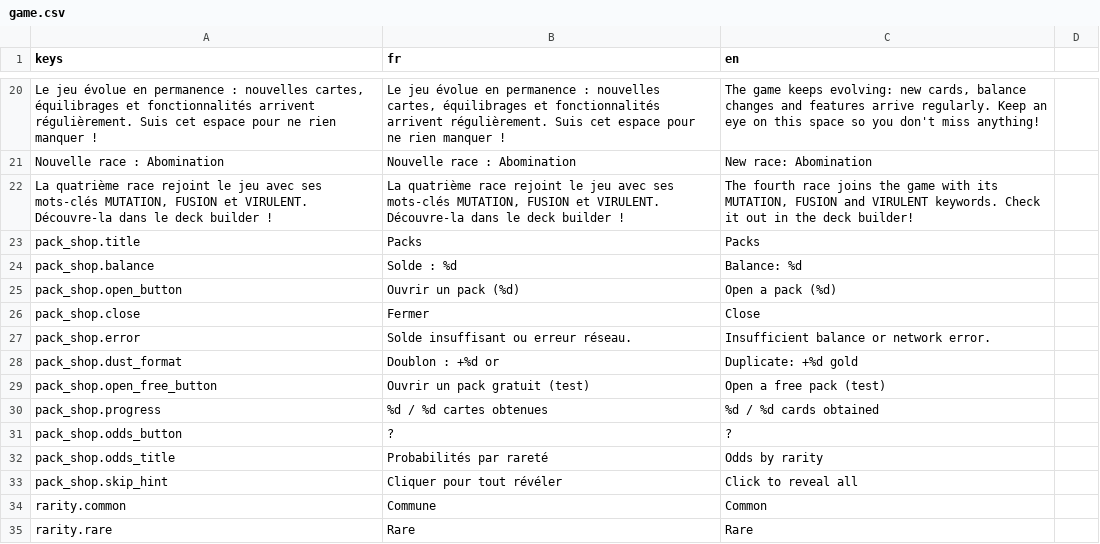
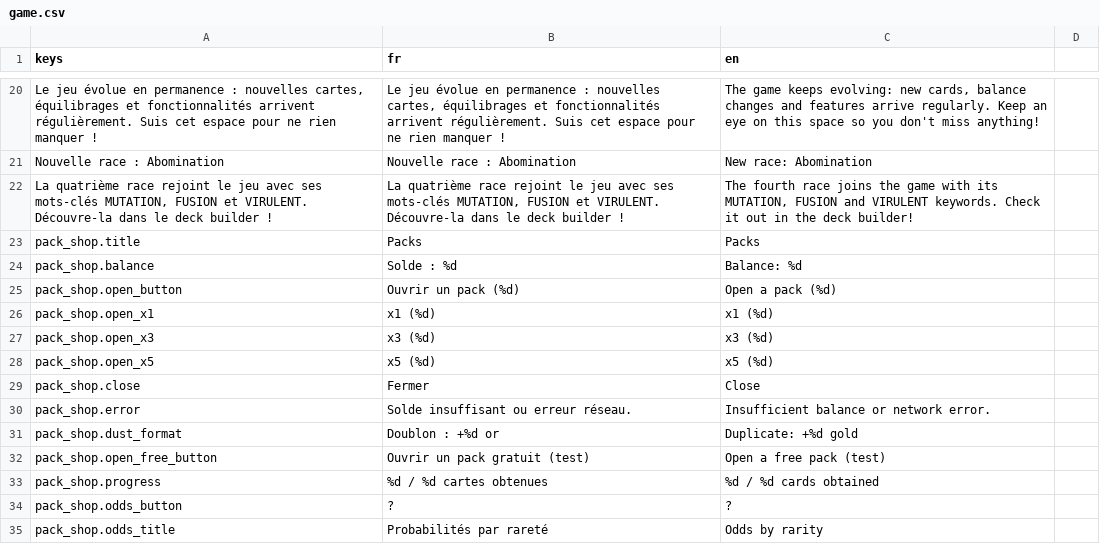
Before and after one commit to Nicolas82200/Wyrdane, a CSV file: translations/game.csv, drawn as a sheet; only a part is shown, gaps mark what is left out; the shorter side is filled out with more unchanged rows.

Commit message:
feat: redesign pack shop for multi-open (x1/x3/x5) with grid reveal layout

```diff
--- a/translations/game.csv
+++ b/translations/game.csv
@@ -25,2 +25,5 @@ pack_shop.balance,"Solde : %d","Balance: %d"
 pack_shop.open_button,"Ouvrir un pack (%d)","Open a pack (%d)"
+pack_shop.open_x1,"x1 (%d)","x1 (%d)"
+pack_shop.open_x3,"x3 (%d)","x3 (%d)"
+pack_shop.open_x5,"x5 (%d)","x5 (%d)"
 pack_shop.close,"Fermer","Close"
```
Also changed, not shown: 13 other files.
